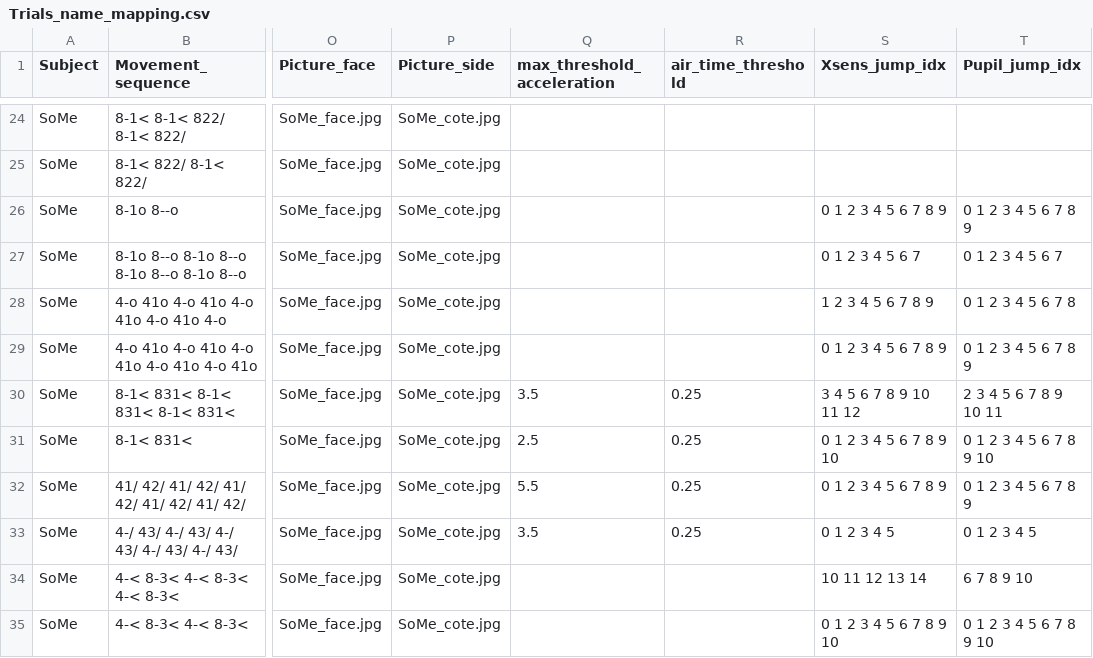
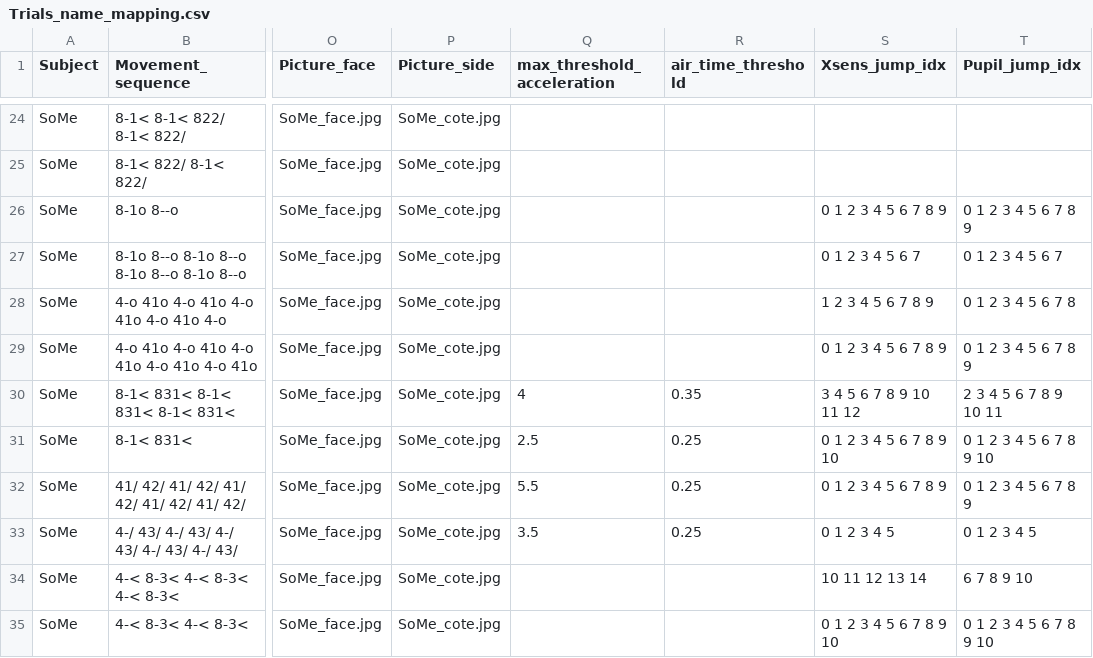
Before and after one commit to Infa60/Trampoline_EyeTracking_IMUs, a CSV file: Trials_name_mapping.csv, drawn as a sheet; only a part is shown, gaps mark what is left out; the diff covers the shown part only; the diff names each change by its address in the sheet, - before the commit and + after, or states it on an @@ line.

```diff
--- a/Trials_name_mapping.csv
+++ b/Trials_name_mapping.csv
-Q30 (max_threshold_acceleration): 3.5
+Q30 (max_threshold_acceleration): 4
-R30 (air_time_threshold): 0.25
+R30 (air_time_threshold): 0.35
```
Also changed, not shown: 23 edited cells elsewhere in this file.
